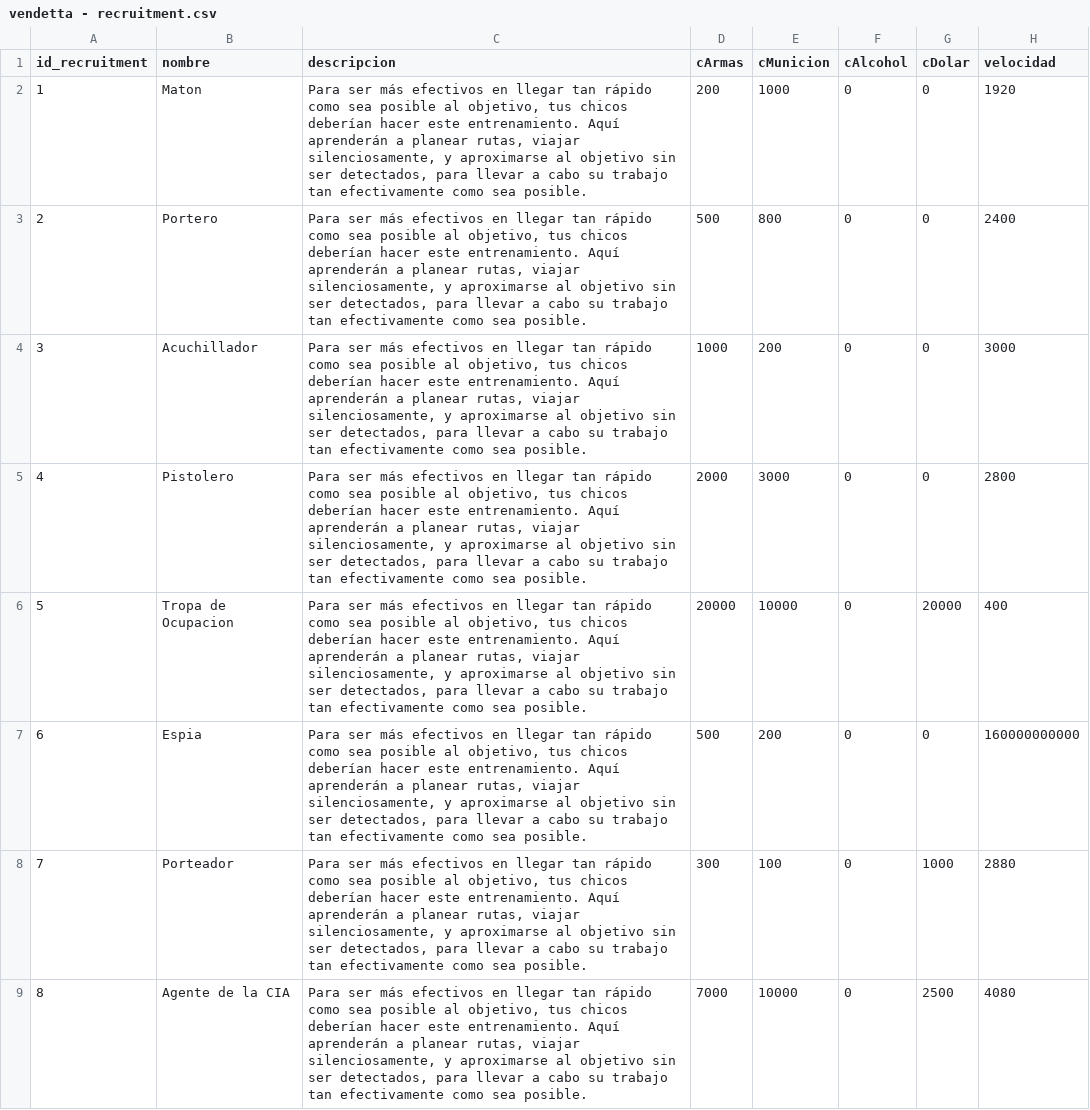
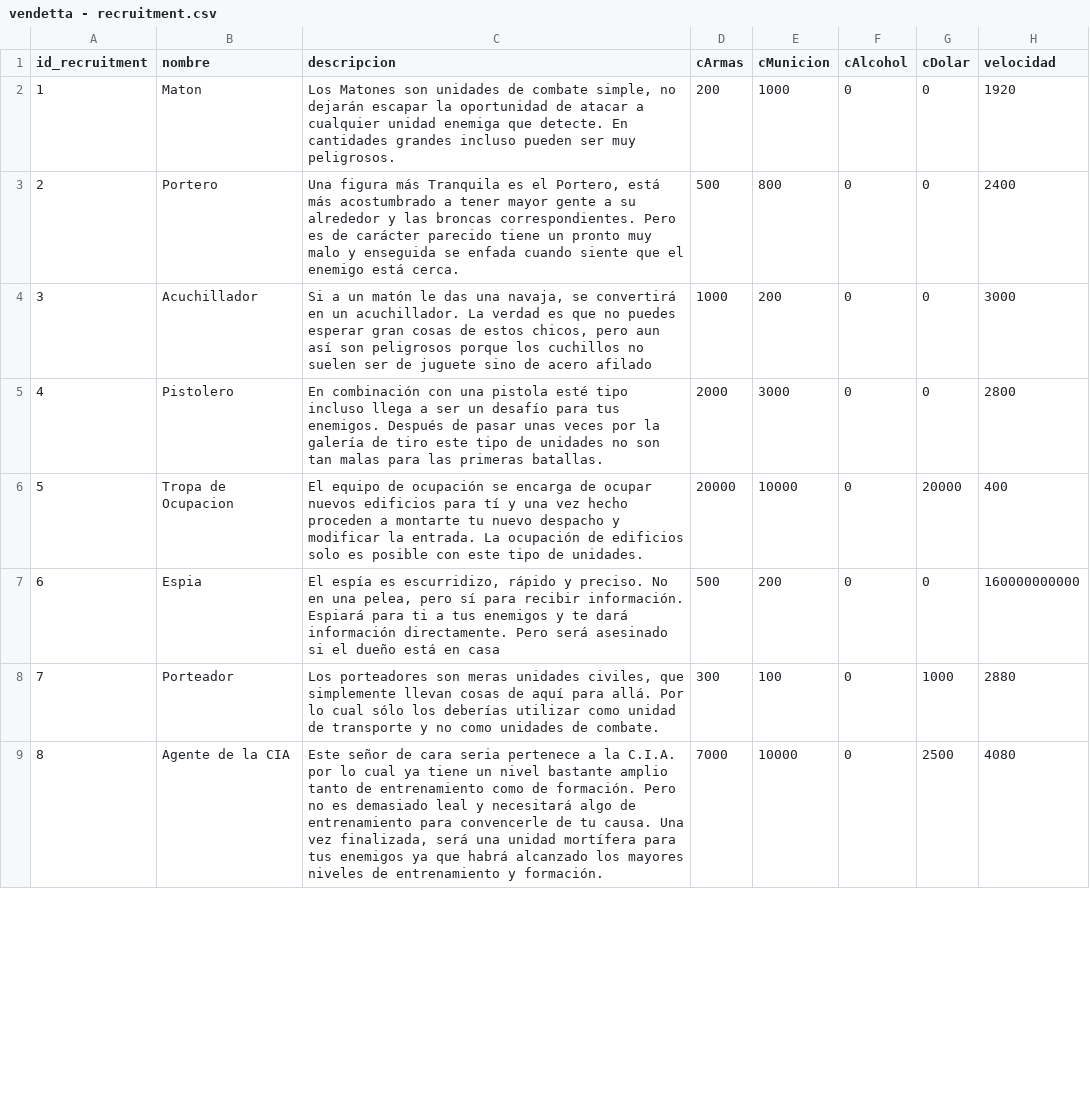
Before and after one commit to tallermchector/Vendetta0307, a CSV file: prisma/vendetta - recruitment.csv, drawn as a sheet; only a part is shown; the diff covers the shown part only; the diff names each change by its address in the sheet, - before the commit and + after, or states it on an @@ line.

```diff
--- a/prisma/vendetta - recruitment.csv
+++ b/prisma/vendetta - recruitment.csv
-C2 (descripcion): Para ser más efectivos en llegar tan rápido como sea posible al objetivo, tus chicos deberían hacer este entrenamiento. Aquí aprenderán a planear rutas, viajar silenciosamente, y aproximarse al objetivo sin ser detectados, para llevar a cabo su trabajo tan efectivamente como sea posible.
+C2 (descripcion): Los Matones son unidades de combate simple, no dejarán escapar la oportunidad de atacar a cualquier unidad enemiga que detecte. En cantidades grandes incluso pueden ser muy peligrosos.
-C3 (descripcion): Para ser más efectivos en llegar tan rápido como sea posible al objetivo, tus chicos deberían hacer este entrenamiento. Aquí aprenderán a planear rutas, viajar silenciosamente, y aproximarse al objetivo sin ser detectados, para llevar a cabo su trabajo tan efectivamente como sea posible.
+C3 (descripcion): Una figura más Tranquila es el Portero, está más acostumbrado a tener mayor gente a su alrededor y las broncas correspondientes. Pero es de carácter parecido tiene un pronto muy malo y enseguida se enfada cuando siente que el enemigo está cerca.
-C4 (descripcion): Para ser más efectivos en llegar tan rápido como sea posible al objetivo, tus chicos deberían hacer este entrenamiento. Aquí aprenderán a planear rutas, viajar silenciosamente, y aproximarse al objetivo sin ser detectados, para llevar a cabo su trabajo tan efectivamente como sea posible.
+C4 (descripcion): Si a un matón le das una navaja, se convertirá en un acuchillador. La verdad es que no puedes esperar gran cosas de estos chicos, pero aun así son peligrosos porque los cuchillos no suelen ser de juguete sino de acero afilado
-C5 (descripcion): Para ser más efectivos en llegar tan rápido como sea posible al objetivo, tus chicos deberían hacer este entrenamiento. Aquí aprenderán a planear rutas, viajar silenciosamente, y aproximarse al objetivo sin ser detectados, para llevar a cabo su trabajo tan efectivamente como sea posible.
+C5 (descripcion): En combinación con una pistola esté tipo incluso llega a ser un desafío para tus enemigos. Después de pasar unas veces por la galería de tiro este tipo de unidades no son tan malas para las primeras batallas.
-C6 (descripcion): Para ser más efectivos en llegar tan rápido como sea posible al objetivo, tus chicos deberían hacer este entrenamiento. Aquí aprenderán a planear rutas, viajar silenciosamente, y aproximarse al objetivo sin ser detectados, para llevar a cabo su trabajo tan efectivamente como sea posible.
+C6 (descripcion): El equipo de ocupación se encarga de ocupar nuevos edificios para tí y una vez hecho proceden a montarte tu nuevo despacho y modificar la entrada. La ocupación de edificios solo es posible con este tipo de unidades.
-C7 (descripcion): Para ser más efectivos en llegar tan rápido como sea posible al objetivo, tus chicos deberían hacer este entrenamiento. Aquí aprenderán a planear rutas, viajar silenciosamente, y aproximarse al objetivo sin ser detectados, para llevar a cabo su trabajo tan efectivamente como sea posible.
+C7 (descripcion): El espía es escurridizo, rápido y preciso. No en una pelea, pero sí para recibir información. Espiará para ti a tus enemigos y te dará información directamente. Pero será asesinado si el dueño está en casa
-C8 (descripcion): Para ser más efectivos en llegar tan rápido como sea posible al objetivo, tus chicos deberían hacer este entrenamiento. Aquí aprenderán a planear rutas, viajar silenciosamente, y aproximarse al objetivo sin ser detectados, para llevar a cabo su trabajo tan efectivamente como sea posible.
+C8 (descripcion): Los porteadores son meras unidades civiles, que simplemente llevan cosas de aquí para allá. Por lo cual sólo los deberías utilizar como unidad de transporte y no como unidades de combate.
-C9 (descripcion): Para ser más efectivos en llegar tan rápido como sea posible al objetivo, tus chicos deberían hacer este entrenamiento. Aquí aprenderán a planear rutas, viajar silenciosamente, y aproximarse al objetivo sin ser detectados, para llevar a cabo su trabajo tan efectivamente como sea posible.
+C9 (descripcion): Este señor de cara seria pertenece a la C.I.A. por lo cual ya tiene un nivel bastante amplio tanto de entrenamiento como de formación. Pero no es demasiado leal y necesitará algo de entrenamiento para convencerle de tu causa. Una vez finalizada, será una unidad mortífera para tus enemigos ya que habrá alcanzado los mayores niveles de entrenamiento y formación.
```
Also changed, not shown: 8 edited cells elsewhere in this file, prisma/vendetta - training.csv, 10 other files.
